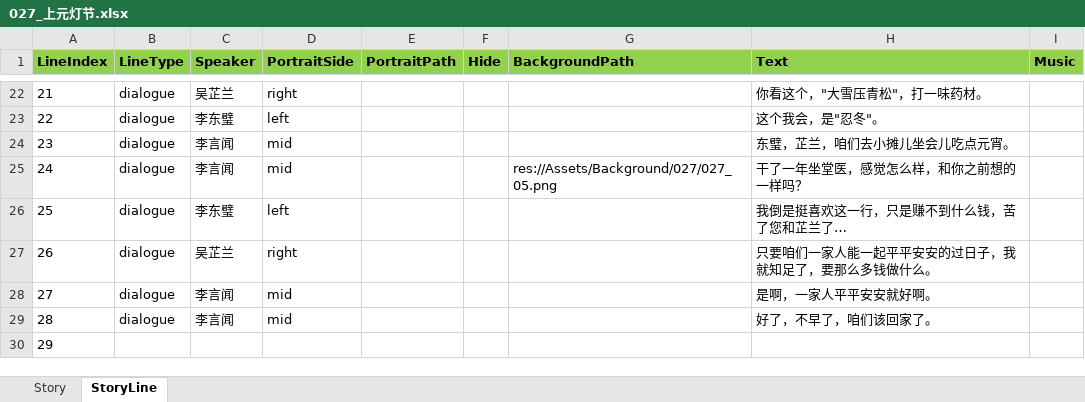
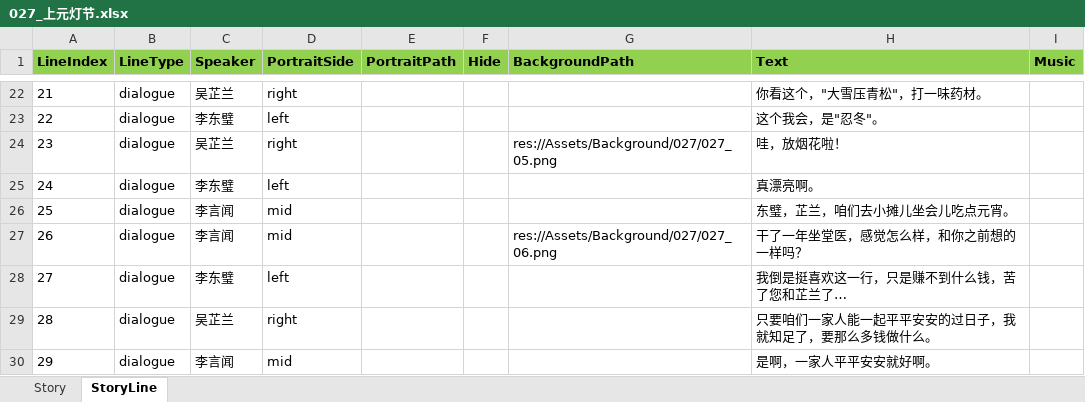
Before and after one commit to lqc19891229/Doctor, an Excel workbook: DataTables/DetailText/剧情/027_上元灯节.xlsx, sheet StoryLine, drawn as a sheet; only a part is shown, gaps mark what is left out; the shorter side is filled out with more unchanged rows; values as stored, in another font and other column widths than the file's, no borders; addresses are those after the commit; the diff names each change by its address in the sheet, - before the commit and + after, or states it on an @@ line.

```diff
--- a/DataTables/DetailText/剧情/027_上元灯节.xlsx (sheet StoryLine)
+++ b/DataTables/DetailText/剧情/027_上元灯节.xlsx (sheet StoryLine)
+row 24: 23 | dialogue | 吴芷兰 | right |  |  | res://Assets/Background/027/027_05.png | 哇，放烟花啦！
+row 25: 24 | dialogue | 李东璧 | left |  |  |  | 真漂亮啊。
@@ column A (LineIndex) renumbered from row 26 down @@
-G27 (BackgroundPath): res://Assets/Background/027/027_05.png
+G27 (BackgroundPath): res://Assets/Background/027/027_06.png
```
Also changed, not shown: DataTables/Data.backup_before_detailtext_import.xlsx, DataTables/Data.xlsx, 6 other files.
